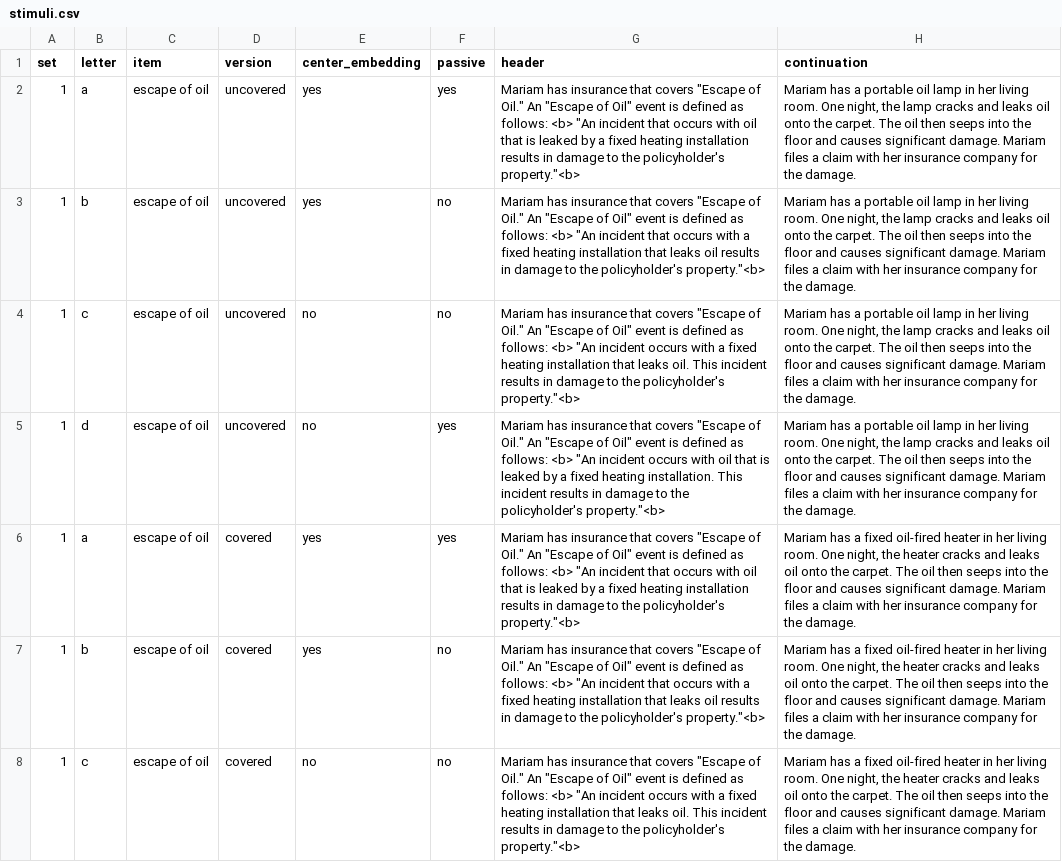
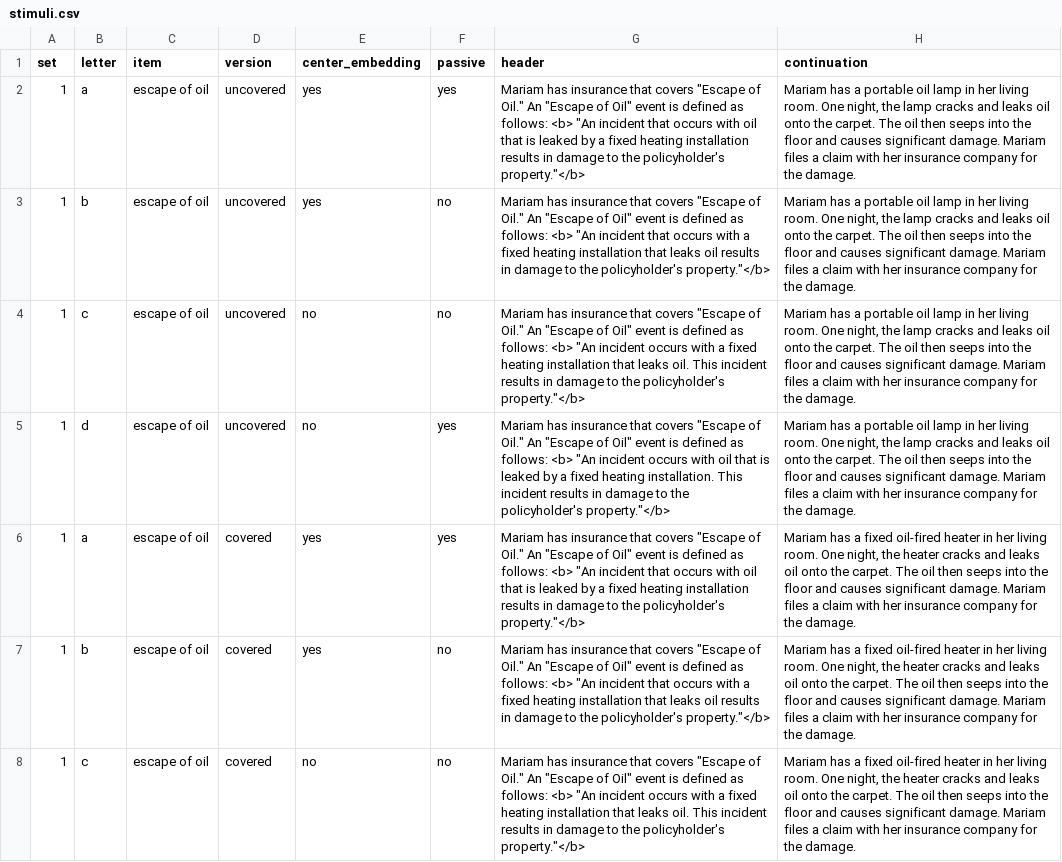
Before and after one commit to madiganbrodsky/vague_contracts_experts, a CSV file: experiments/2_falseconsensus_syntax/pilot/stimuli.csv, drawn as a sheet; only a part is shown; the diff covers the shown part only; the diff names each change by its address in the sheet, - before the commit and + after, or states it on an @@ line.

```diff
--- a/experiments/2_falseconsensus_syntax/pilot/stimuli.csv
+++ b/experiments/2_falseconsensus_syntax/pilot/stimuli.csv
-G2 (header): …the policyholder's property."<b>
+G2 (header): …the policyholder's property."</b>
-G3 (header): …the policyholder's property."<b>
+G3 (header): …the policyholder's property."</b>
-G4 (header): …the policyholder's property."<b>
+G4 (header): …the policyholder's property."</b>
-G5 (header): …the policyholder's property."<b>
+G5 (header): …the policyholder's property."</b>
-G6 (header): …the policyholder's property."<b>
+G6 (header): …the policyholder's property."</b>
-G7 (header): …the policyholder's property."<b>
+G7 (header): …the policyholder's property."</b>
-G8 (header): …the policyholder's property."<b>
+G8 (header): …the policyholder's property."</b>
```
Also changed, not shown: 140 edited cells elsewhere in this file, 2 other files.
